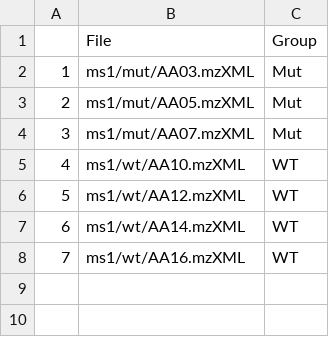
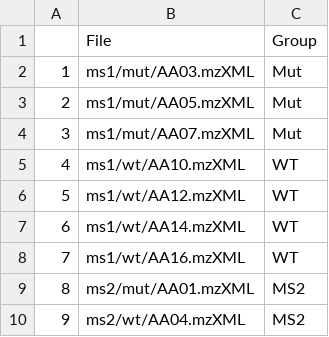
Before and after one commit to mjhelf/Metaboseek, a CSV file: inst/data/tables/filegroups_base.csv (was inst/data/tables/filegroups_ms1.csv), drawn as a sheet.

```diff
--- a/inst/data/tables/filegroups_ms1.csv
+++ b/inst/data/tables/filegroups_base.csv
@@ -8 +8,3 @@
 "7","ms1/wt/AA16.mzXML","WT"
+"8","ms2/mut/AA01.mzXML","MS2"
+"9","ms2/wt/AA04.mzXML","MS2"
```
Also changed, not shown: 7 other files.
